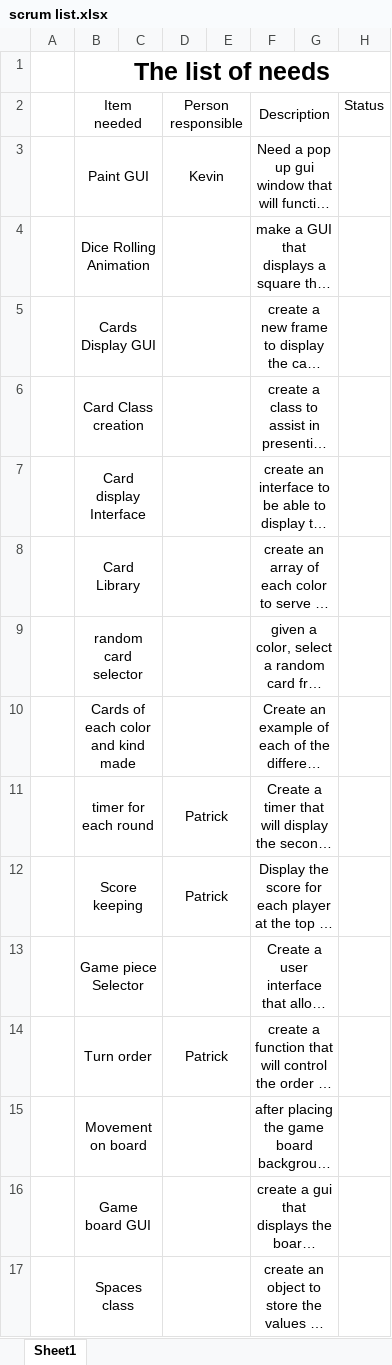
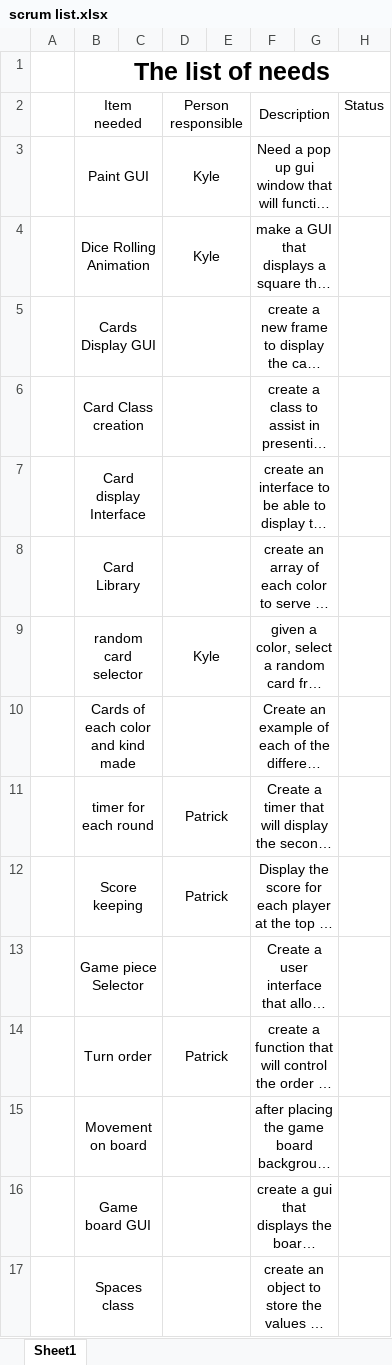
Before and after one commit to pdorton/Team14_Cranium, an Excel workbook: scrum list.xlsx, sheet Sheet1, drawn as a sheet; long unchanged cells end in …; values as stored, in another font and other column widths than the file's, no borders; charts and pictures not drawn; the diff names each change by its address in the sheet, - before the commit and + after, or states it on an @@ line.

Commit message:
Add files via upload

```diff
--- a/scrum list.xlsx (sheet Sheet1)
+++ b/scrum list.xlsx (sheet Sheet1)
-D3: Kevin
+D3: Kyle
-D4: (empty)
+D4: Kyle
-D9: (empty)
+D9: Kyle
```
Also changed, not shown: charts or pictures.
